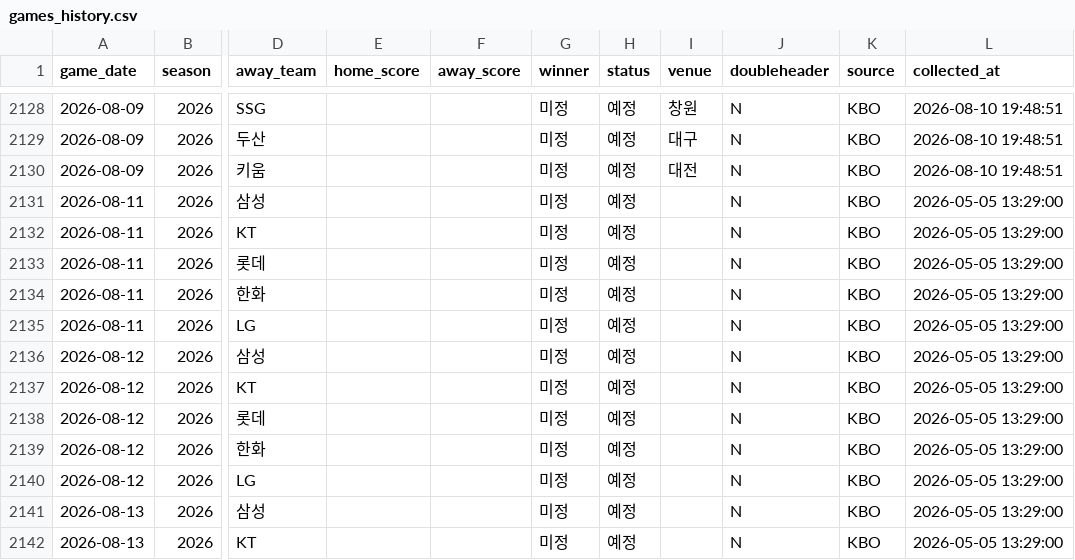
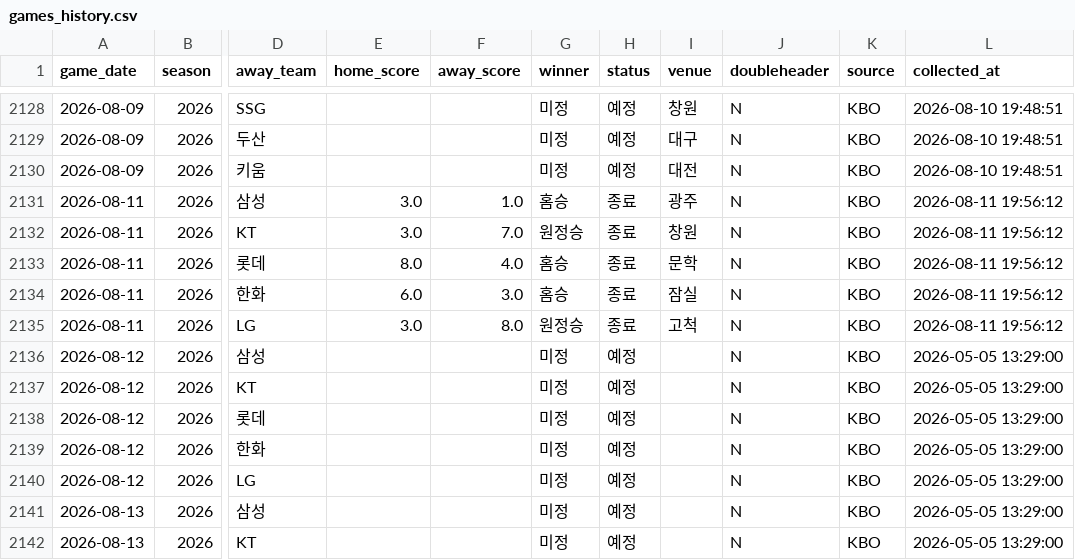
Before and after one commit to limanho001014-create/kbo-predictor-dynamic, a CSV file: data/games_history.csv, drawn as a sheet; only a part is shown, gaps mark what is left out; the diff names each change by its address in the sheet, - before the commit and + after, or states it on an @@ line.

```diff
--- a/data/games_history.csv
+++ b/data/games_history.csv
-E2131:E2132 (home_score): (empty)
+E2131:E2132 (home_score): 3.0
-F2131 (away_score): (empty)
+F2131 (away_score): 1.0
-G2131 (winner): 미정
+G2131 (winner): 홈승
-H2131:H2135 (status): 예정
+H2131:H2135 (status): 종료
-I2131 (venue): (empty)
+I2131 (venue): 광주
-L2131:L2135 (collected_at): 2026-05-05 13:29:00
+L2131:L2135 (collected_at): 2026-08-11 19:56:12
-F2132 (away_score): (empty)
+F2132 (away_score): 7.0
-G2132 (winner): 미정
+G2132 (winner): 원정승
-I2132 (venue): (empty)
+I2132 (venue): 창원
-E2133 (home_score): (empty)
+E2133 (home_score): 8.0
-F2133 (away_score): (empty)
+F2133 (away_score): 4.0
-G2133:G2134 (winner): 미정
+G2133:G2134 (winner): 홈승
-I2133 (venue): (empty)
+I2133 (venue): 문학
-E2134 (home_score): (empty)
+E2134 (home_score): 6.0
-F2134 (away_score): (empty)
+F2134 (away_score): 3.0
-I2134 (venue): (empty)
+I2134 (venue): 잠실
-E2135 (home_score): (empty)
+E2135 (home_score): 3.0
-F2135 (away_score): (empty)
+F2135 (away_score): 8.0
-G2135 (winner): 미정
+G2135 (winner): 원정승
-I2135 (venue): (empty)
+I2135 (venue): 고척
```
Also changed, not shown: data/players_latest_hitter.csv, data/players_latest_pitcher.csv, 7 other files.
